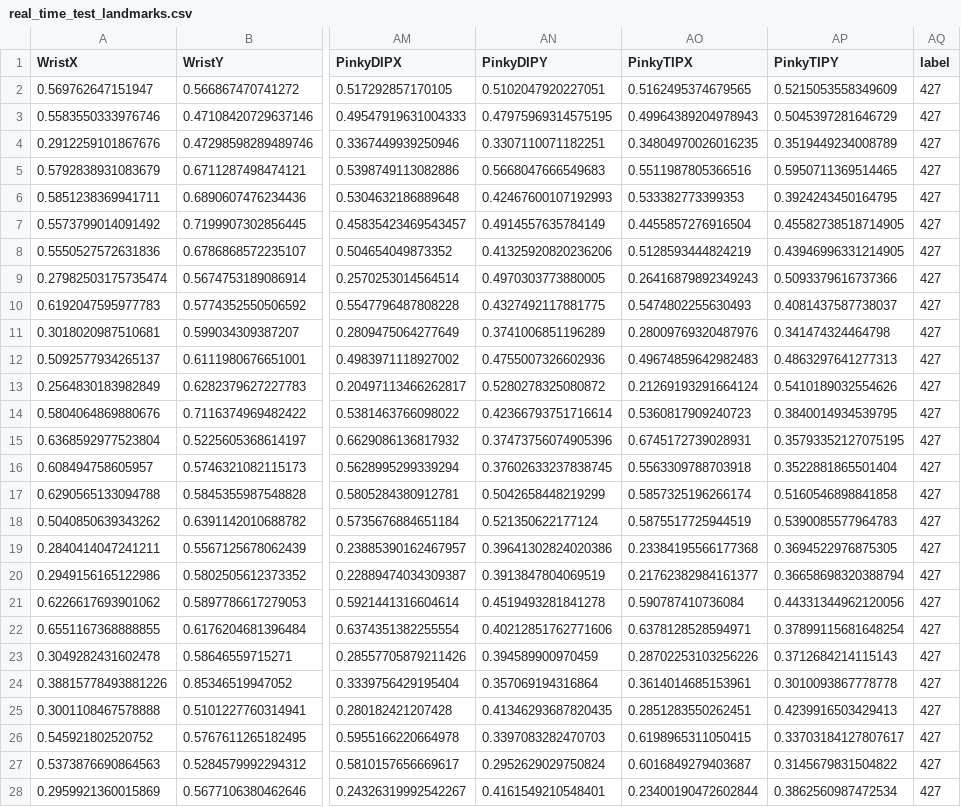
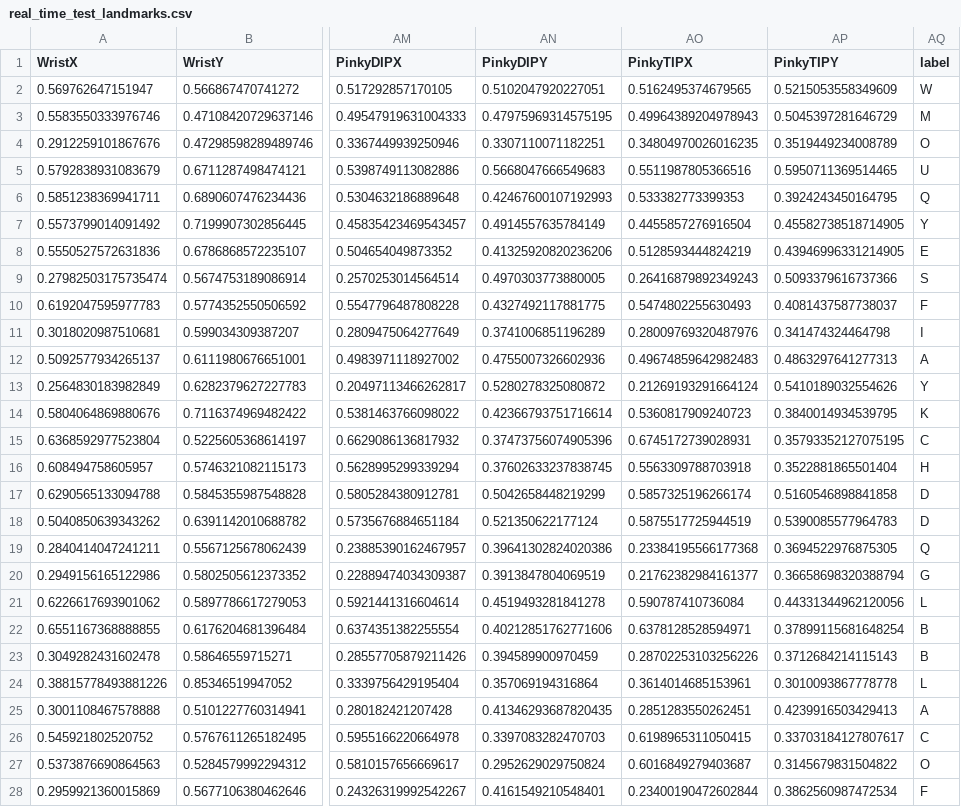
Before and after one commit to CiaraSookarry/ISL_Translation, a CSV file: real_time_test_landmarks.csv, drawn as a sheet; only a part is shown, gaps mark what is left out; the diff covers the shown part only; the diff names each change by its address in the sheet, - before the commit and + after, or states it on an @@ line.

```diff
--- a/real_time_test_landmarks.csv
+++ b/real_time_test_landmarks.csv
-AQ2 (label): 427
+AQ2 (label): W
-AQ3 (label): 427
+AQ3 (label): M
-AQ4 (label): 427
+AQ4 (label): O
-AQ5 (label): 427
+AQ5 (label): U
-AQ6 (label): 427
+AQ6 (label): Q
-AQ7 (label): 427
+AQ7 (label): Y
-AQ8 (label): 427
+AQ8 (label): E
-AQ9 (label): 427
+AQ9 (label): S
-AQ10 (label): 427
+AQ10 (label): F
-AQ11 (label): 427
+AQ11 (label): I
-AQ12 (label): 427
+AQ12 (label): A
-AQ13 (label): 427
+AQ13 (label): Y
-AQ14 (label): 427
+AQ14 (label): K
-AQ15 (label): 427
+AQ15 (label): C
-AQ16 (label): 427
+AQ16 (label): H
-AQ17:AQ18 (label): 427
+AQ17:AQ18 (label): D
-AQ19 (label): 427
+AQ19 (label): Q
-AQ20 (label): 427
+AQ20 (label): G
-AQ21 (label): 427
+AQ21 (label): L
-AQ22:AQ23 (label): 427
+AQ22:AQ23 (label): B
-AQ24 (label): 427
+AQ24 (label): L
-AQ25 (label): 427
+AQ25 (label): A
-AQ26 (label): 427
+AQ26 (label): C
-AQ27 (label): 427
+AQ27 (label): O
-AQ28 (label): 427
+AQ28 (label): F
```
Also changed, not shown: 22 edited cells elsewhere in this file, 8 other files.
